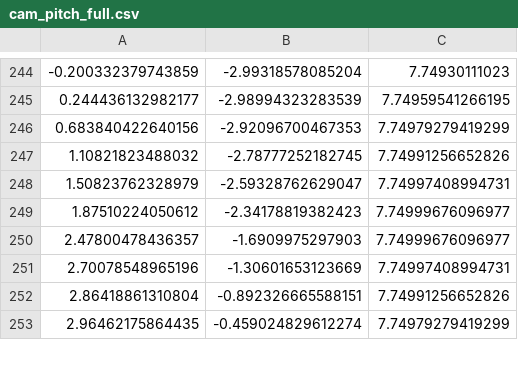
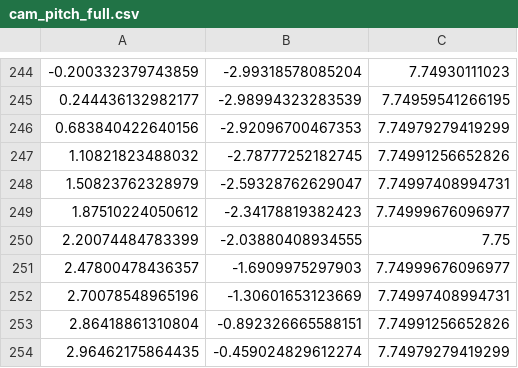
Before and after one commit to ArcticSat/TorqRod-Winder, a CSV file: matlab/cam_pitch_full.csv, drawn as a sheet; only a part is shown, gaps mark what is left out; the diff names each change by its address in the sheet, - before the commit and + after, or states it on an @@ line.

```diff
--- a/matlab/cam_pitch_full.csv
+++ b/matlab/cam_pitch_full.csv
+row 250: 2.20074484783399 | -2.03880408934555 | 7.75
```
Also changed, not shown: 30 other files.
